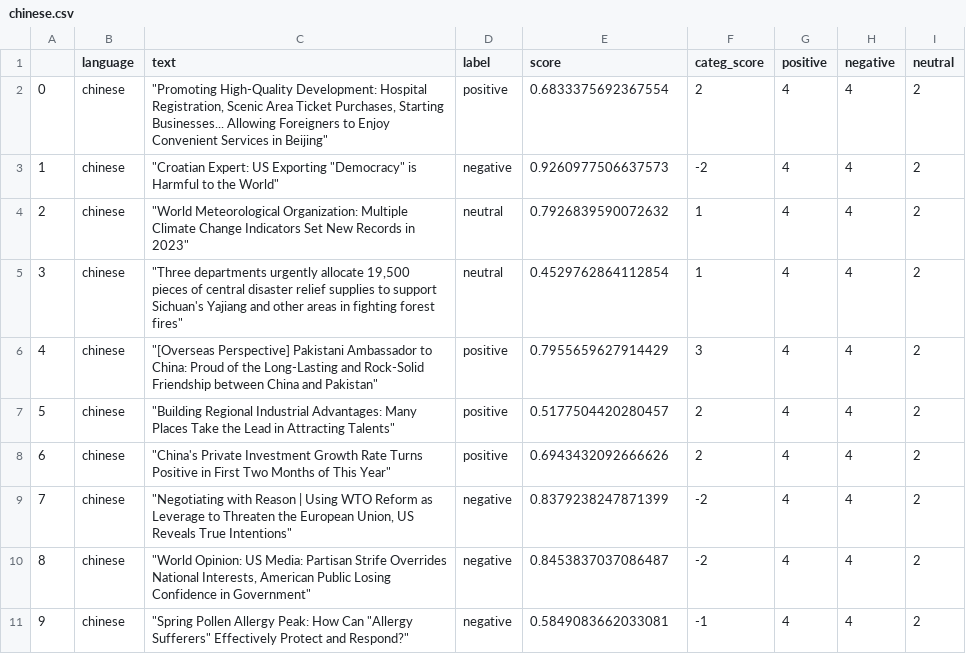
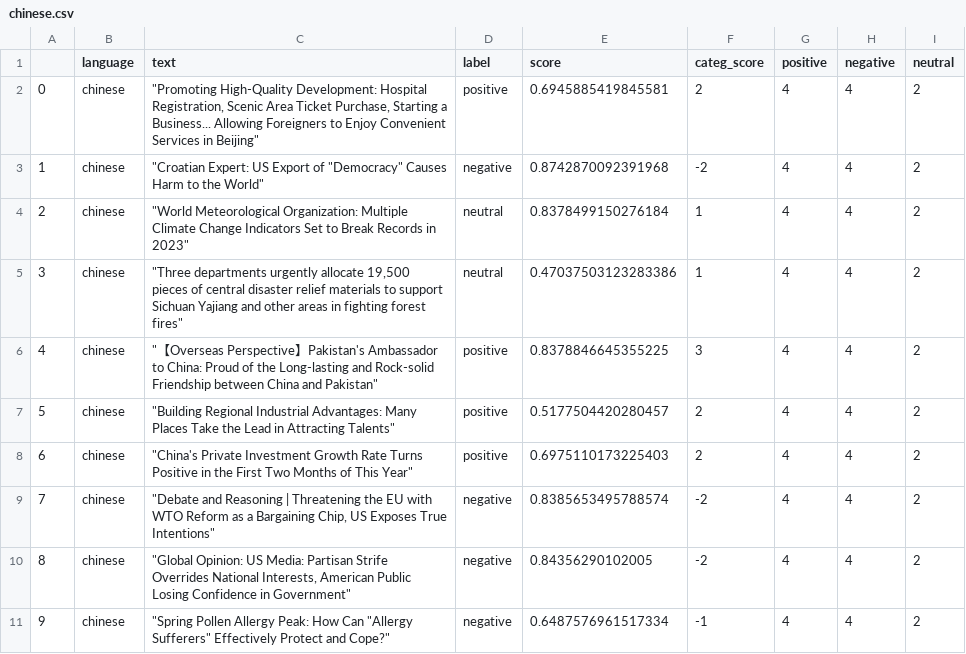
Before and after one commit to mfhan/translatenews, a CSV file: chinese.csv, drawn as a sheet.

```diff
--- a/chinese.csv
+++ b/chinese.csv
@@ -1,11 +1,11 @@
 ,language,text,label,score,categ_score,positive,negative,neutral
-0,chinese,"""Promoting High-Quality Development: Hospital Registration, Scenic Area Ticket Purchases, Starting Businesses... Allowing Foreigners to Enjoy Convenient Services in Beijing""",positive,0.6833375692367554,2,4,4,2
-1,chinese,"""Croatian Expert: US Exporting ""Democracy"" is Harmful to the World""",negative,0.9260977506637573,-2,4,4,2
-2,chinese,"""World Meteorological Organization: Multiple Climate Change Indicators Set New Records in 2023""",neutral,0.7926839590072632,1,4,4,2
-3,chinese,"""Three departments urgently allocate 19,500 pieces of central disaster relief supplies to support Sichuan's Yajiang and other areas in fighting forest fires""",neutral,0.4529762864112854,1,4,4,2
-4,chinese,"""[Overseas Perspective] Pakistani Ambassador to China: Proud of the Long-Lasting and Rock-Solid Friendship between China and Pakistan""",positive,0.7955659627914429,3,4,4,2
+0,chinese,"""Promoting High-Quality Development: Hospital Registration, Scenic Area Ticket Purchase, Starting a Business... Allowing Foreigners to Enjoy Convenient Services in Beijing""",positive,0.6945885419845581,2,4,4,2
+1,chinese,"""Croatian Expert: US Export of ""Democracy"" Causes Harm to the World""",negative,0.8742870092391968,-2,4,4,2
+2,chinese,"""World Meteorological Organization: Multiple Climate Change Indicators Set to Break Records in 2023""",neutral,0.8378499150276184,1,4,4,2
+3,chinese,"""Three departments urgently allocate 19,500 pieces of central disaster relief materials to support Sichuan Yajiang and other areas in fighting forest fires""",neutral,0.47037503123283386,1,4,4,2
+4,chinese,"""【Overseas Perspective】Pakistan's Ambassador to China: Proud of the Long-lasting and Rock-solid Friendship between China and Pakistan""",positive,0.8378846645355225,3,4,4,2
 5,chinese,"""Building Regional Industrial Advantages: Many Places Take the Lead in Attracting Talents""",positive,0.5177504420280457,2,4,4,2
-6,chinese,"""China's Private Investment Growth Rate Turns Positive in First Two Months of This Year""",positive,0.6943432092666626,2,4,4,2
-7,chinese,"""Negotiating with Reason | Using WTO Reform as Leverage to Threaten the European Union, US Reveals True Intentions""",negative,0.8379238247871399,-2,4,4,2
-8,chinese,"""World Opinion: US Media: Partisan Strife Overrides National Interests, American Public Losing Confidence in Government""",negative,0.8453837037086487,-2,4,4,2
-9,chinese,"""Spring Pollen Allergy Peak: How Can ""Allergy Sufferers"" Effectively Protect and Respond?""",negative,0.5849083662033081,-1,4,4,2
+6,chinese,"""China's Private Investment Growth Rate Turns Positive in the First Two Months of This Year""",positive,0.6975110173225403,2,4,4,2
+7,chinese,"""Debate and Reasoning | Threatening the EU with WTO Reform as a Bargaining Chip, US Exposes True Intentions""",negative,0.8385653495788574,-2,4,4,2
+8,chinese,"""Global Opinion: US Media: Partisan Strife Overrides National Interests, American Public Losing Confidence in Government""",negative,0.84356290102005,-2,4,4,2
+9,chinese,"""Spring Pollen Allergy Peak: How Can ""Allergy Sufferers"" Effectively Protect and Cope?""",negative,0.6487576961517334,-1,4,4,2
```
